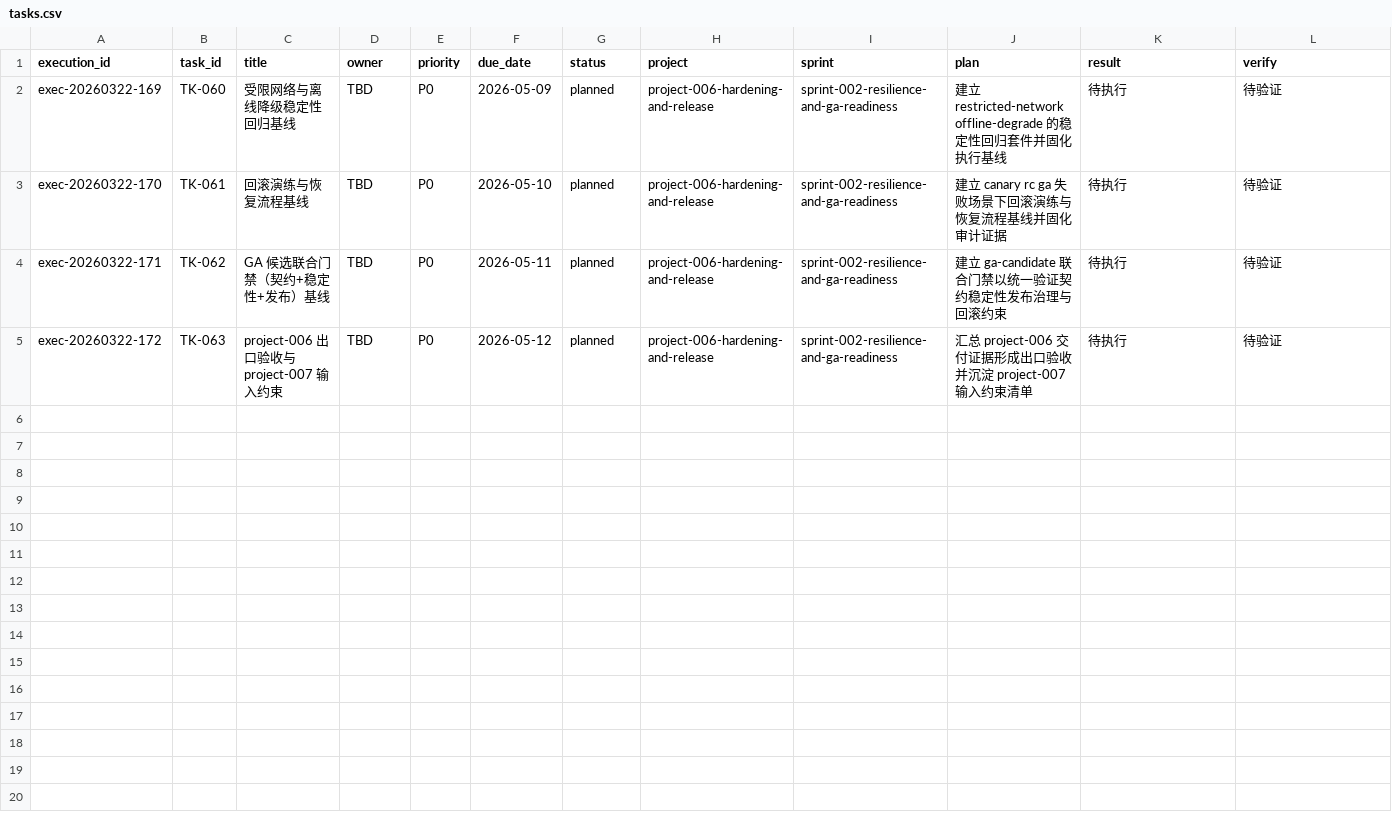
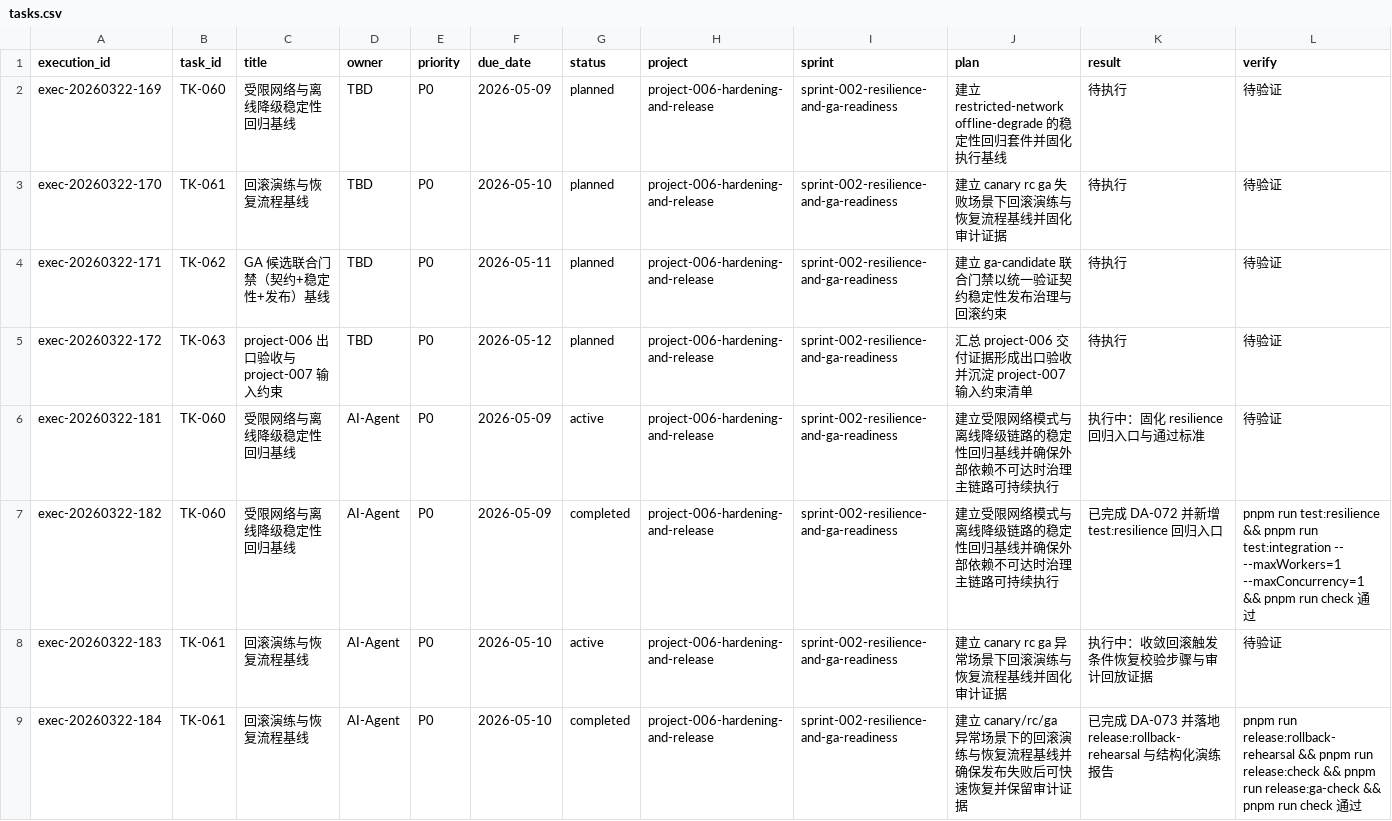
Before and after one commit to JimmyDaddy/repo-ai-governor, a CSV file: .repo-ai-governor/context/dev/project-006-hardening-and-release/sprint-002-resilience-and-ga-readiness/tasks/tasks.csv, drawn as a sheet; only a part is shown; rows hold the shown columns only; the diff covers the shown part only; the diff names each change by its address in the sheet, - before the commit and + after, or states it on an @@ line.

Commit message:
feat(release): harden resilience and ga readiness gates

```diff
--- a/.repo-ai-governor/context/dev/project-006-hardening-and-release/sprint-002-resilience-and-ga-readiness/tasks/tasks.csv
+++ b/.repo-ai-governor/context/dev/project-006-hardening-and-release/sprint-002-resilience-and-ga-readiness/tasks/tasks.csv
+row 6: exec-20260322-181 | TK-060 | 受限网络与离线降级稳定性回归基线 | AI-Agent | P0 | 2026-05-09 | active | project-006-hardening-and-release | sprint-002-resilience-and-ga-readiness | 建立受限网络模式与离线降级链路的稳定性回归基线并确保外部依赖不可达时治理主链路可持续执行 | 执行中：固化 resilience 回归入口与通过标准 | 待验证
+row 7: exec-20260322-182 | TK-060 | 受限网络与离线降级稳定性回归基线 | AI-Agent | P0 | 2026-05-09 | completed | project-006-hardening-and-release | sprint-002-resilience-and-ga-readiness | 建立受限网络模式与离线降级链路的稳定性回归基线并确保外部依赖不可达时治理主链路可持续执行 | 已完成 DA-072 并新增 test:resilience 回归入口 | pnpm run test:resilience && pnpm run test:integration -- --maxWorkers=1 --maxConcurrency=1 && pnpm run check 通过
+row 8: exec-20260322-183 | TK-061 | 回滚演练与恢复流程基线 | AI-Agent | P0 | 2026-05-10 | active | project-006-hardening-and-release | sprint-002-resilience-and-ga-readiness | 建立 canary rc ga 异常场景下回滚演练与恢复流程基线并固化审计证据 | 执行中：收敛回滚触发条件恢复校验步骤与审计回放证据 | 待验证
+row 9: exec-20260322-184 | TK-061 | 回滚演练与恢复流程基线 | AI-Agent | P0 | 2026-05-10 | completed | project-006-hardening-and-release | sprint-002-resilience-and-ga-readiness | 建立 canary/rc/ga 异常场景下的回滚演练与恢复流程基线并确保发布失败后可快速恢复并保留审计证据 | 已完成 DA-073 并落地 release:rollback-rehearsal 与结构化演练报告 | pnpm run release:rollback-rehearsal && pnpm run release:check && pnpm run release:ga-check && pnpm run check 通过
```
Also changed, not shown: 4 added rows elsewhere in this file, .repo-ai-governor/context/artifact-registry/artifacts.csv, 21 other files.
